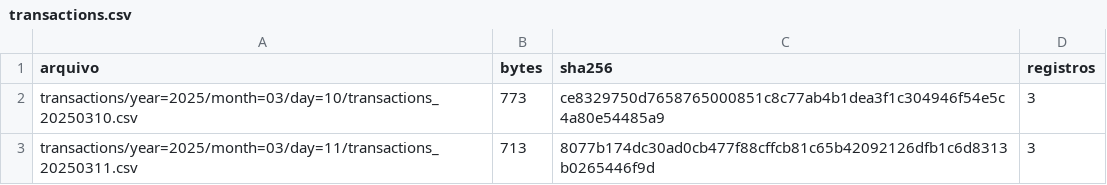
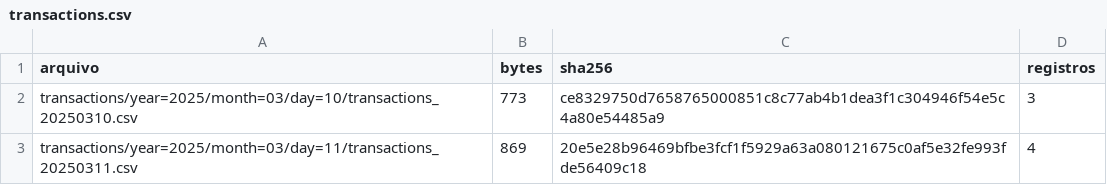
Before and after one commit to factored-2026-JEJE/factored-hackathon-2026-jeje, a CSV file: data/fixture/manifesto/transactions.csv, drawn as a sheet.

```diff
--- a/data/fixture/manifesto/transactions.csv
+++ b/data/fixture/manifesto/transactions.csv
@@ -2,2 +2,2 @@ arquivo,bytes,sha256,registros
 transactions/year=2025/month=03/day=10/transactions_20250310.csv,773,ce8329750d7658765000851c8c77ab4b1dea3f1c304946f54e5c4a80e54485a9,3
-transactions/year=2025/month=03/day=11/transactions_20250311.csv,713,8077b174dc30ad0cb477f88cffcb81c65b42092126dfb1c6d8313b0265446f9d,3
+transactions/year=2025/month=03/day=11/transactions_20250311.csv,869,20e5e28b96469bfbe3fcf1f5929a63a080121675c0af5e32fe993fde56409c18,4
```
Also changed, not shown: data/fixture/raw/transactions/year=2025/month=03/day=11/transactions_20250311.csv, 2 other files.
